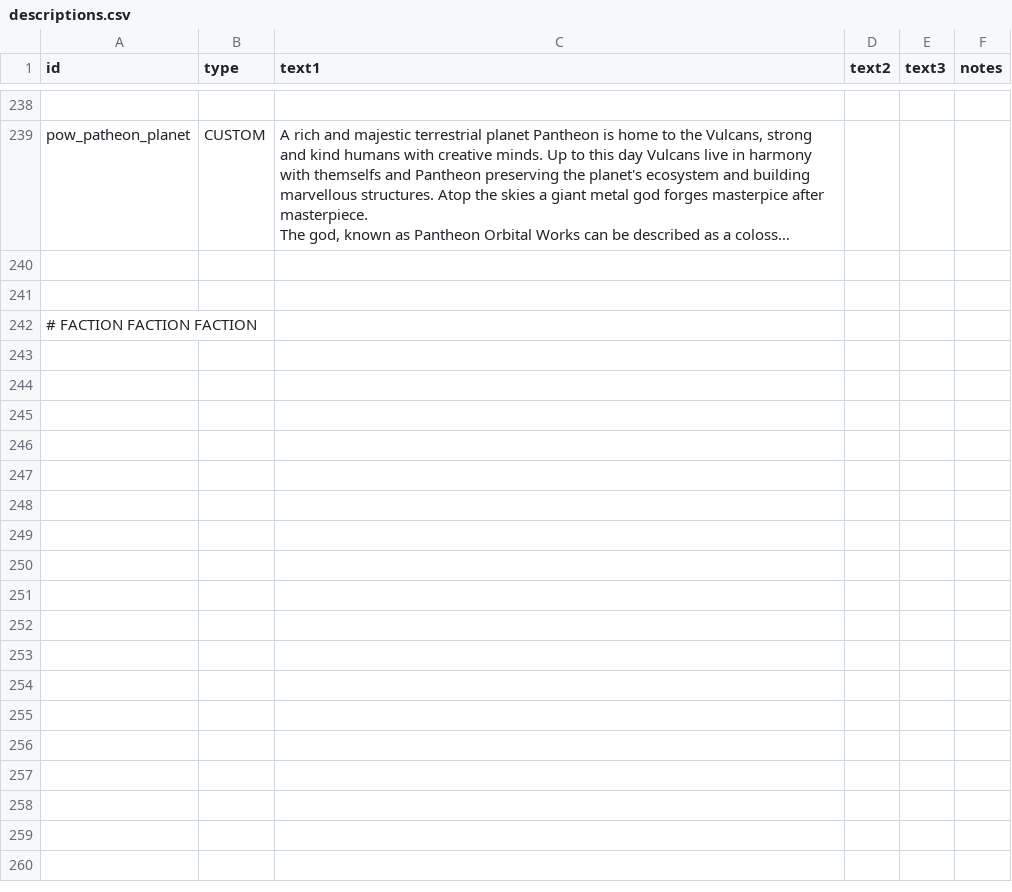
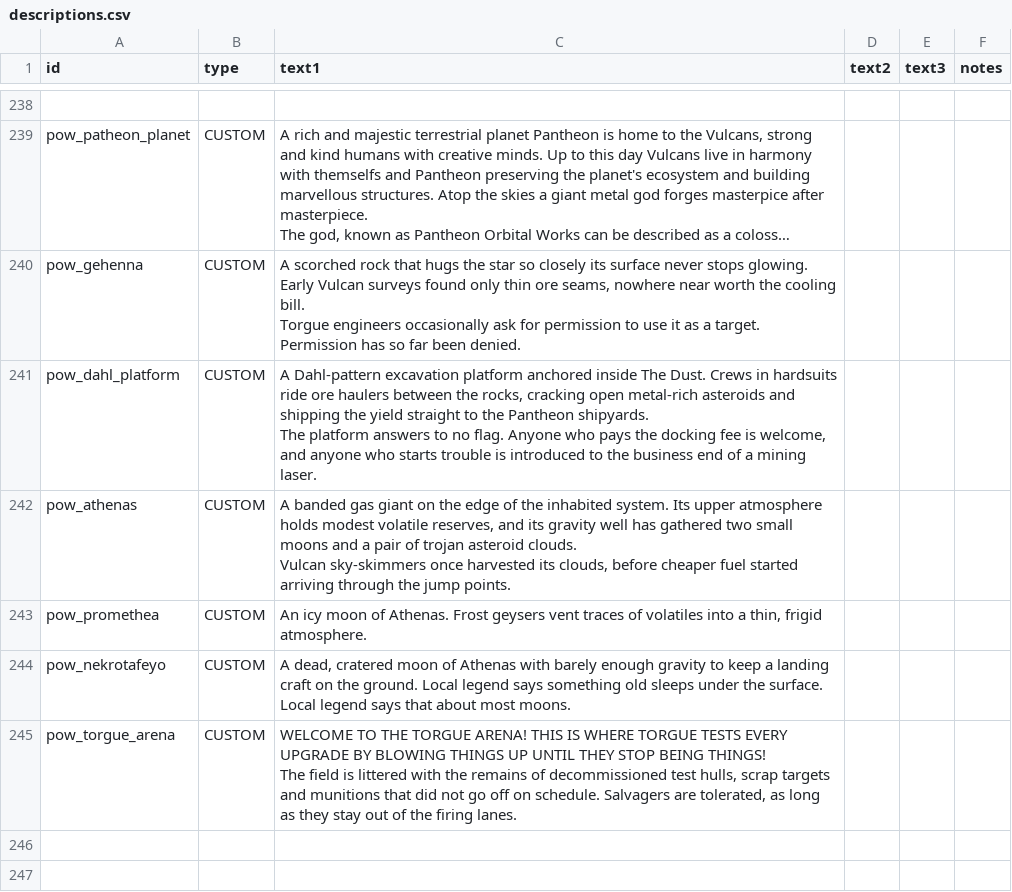
Before and after one commit to GeorgeMarinov/pantheonorbitalworks, a CSV file: assets/data/strings/descriptions.csv, drawn as a sheet; only a part is shown, gaps mark what is left out; the shorter side is filled out with more unchanged rows; long unchanged cells end in …; ↵ is a line break in a cell; the diff names each change by its address in the sheet, - before the commit and + after, or states it on an @@ line.

Commit message:
system entities

```diff
--- a/assets/data/strings/descriptions.csv
+++ b/assets/data/strings/descriptions.csv
+row 240: pow_gehenna | CUSTOM | A scorched rock that hugs the star so closely its surface never stops glowing. Early Vulcan surveys found only thin ore seams, nowhere near worth the cooling bill. ↵ Torgue engineers occasionally ask for permission to use it as a target. Permission has so far been denied.
+row 241: pow_dahl_platform | CUSTOM | A Dahl-pattern excavation platform anchored inside The Dust. Crews in hardsuits ride ore haulers between the rocks, cracking open metal-rich asteroids and shipping the yield straight to the Pantheon shipyards. ↵ The platform answers to no flag. Anyone who pays the docking fee is welcome, and anyone who starts trouble is introduced to the business end of a mining laser.
+row 242: pow_athenas | CUSTOM | A banded gas giant on the edge of the inhabited system. Its upper atmosphere holds modest volatile reserves, and its gravity well has gathered two small moons and a pair of trojan asteroid clouds. ↵ Vulcan sky-skimmers once harvested its clouds, before cheaper fuel started arriving through the jump points.
+row 243: pow_promethea | CUSTOM | An icy moon of Athenas. Frost geysers vent traces of volatiles into a thin, frigid atmosphere.
+row 244: pow_nekrotafeyo | CUSTOM | A dead, cratered moon of Athenas with barely enough gravity to keep a landing craft on the ground. Local legend says something old sleeps under the surface. Local legend says that about most moons.
+row 245: pow_torgue_arena | CUSTOM | WELCOME TO THE TORGUE ARENA! THIS IS WHERE TORGUE TESTS EVERY UPGRADE BY BLOWING THINGS UP UNTIL THEY STOP BEING THINGS! ↵ The field is littered with the remains of decommissioned test hulls, scrap targets and munitions that did not go off on schedule. Salvagers are tolerated, as long as they stay out of the firing lanes.
```
Also changed, not shown: 2 other files.
